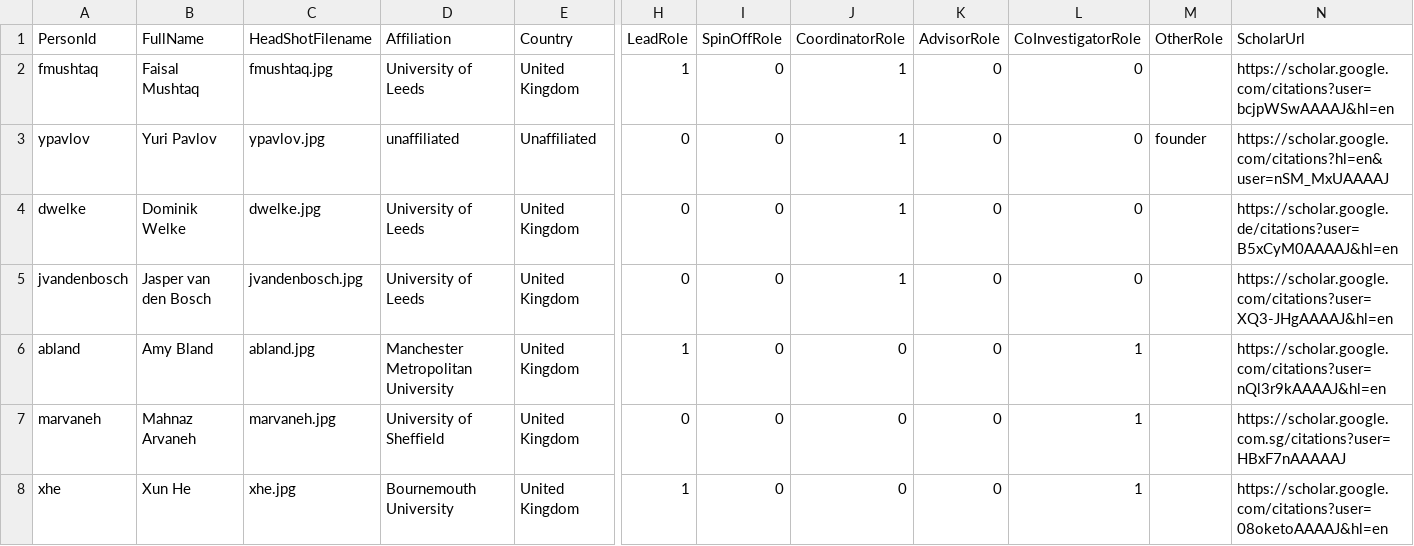
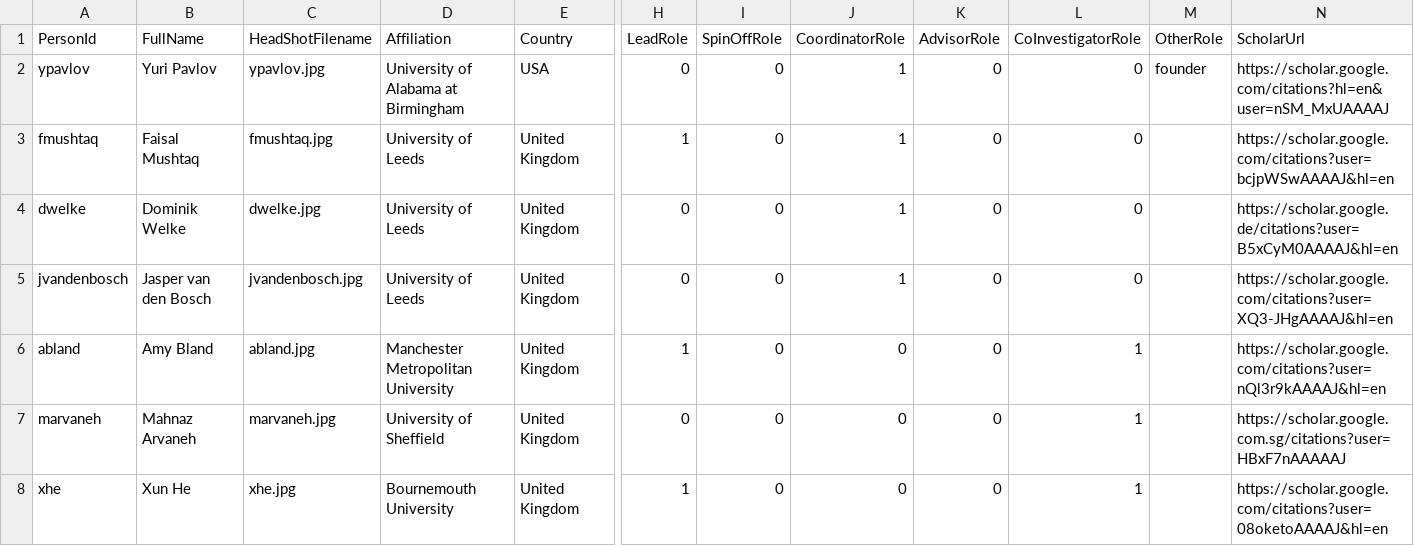
Before and after one commit to eegmanylabs/eegmanylabs-org, a TSV file: data/people.tsv, drawn as a sheet; only a part is shown, gaps mark what is left out; removed rows and columns are numbered as before the commit, all else as after; rows hold the shown columns only; the diff names each change by its address in the sheet, - before the commit and + after, or states it on an @@ line.

Commit message:
Update Yuri Pavlov profile

```diff
--- a/data/people.tsv
+++ b/data/people.tsv
+row 2: ypavlov | Yuri Pavlov | ypavlov.jpg | University of Alabama at Birmingham | USA | 0 | 0 | 1 | 0 | 0 | founder | https://scholar.google.com/citations?hl=en&user=nSM_MxUAAAAJ
-row 3: ypavlov | Yuri Pavlov | ypavlov.jpg | unaffiliated | Unaffiliated | 0 | 0 | 1 | 0 | 0 | founder | https://scholar.google.com/citations?hl=en&user=nSM_MxUAAAAJ
```
